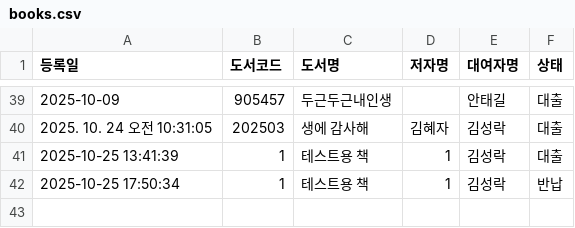
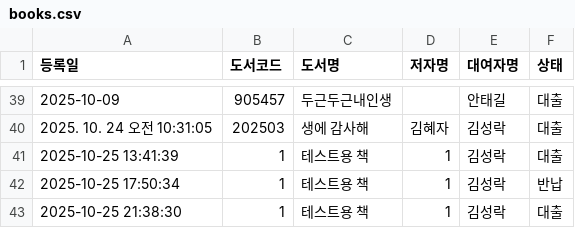
Before and after one commit to rlatjdfkr7979-ctrl/BookServer, a CSV file: books.csv, drawn as a sheet; only a part is shown, gaps mark what is left out.

Commit message:
Append new loan record to books.csv

```diff
--- a/books.csv
+++ b/books.csv
@@ -42 +42,2 @@
 2025-10-25 17:50:34,1,테스트용 책,1,김성락,반납
+2025-10-25 21:38:30,1,테스트용 책,1,김성락,대출
```
